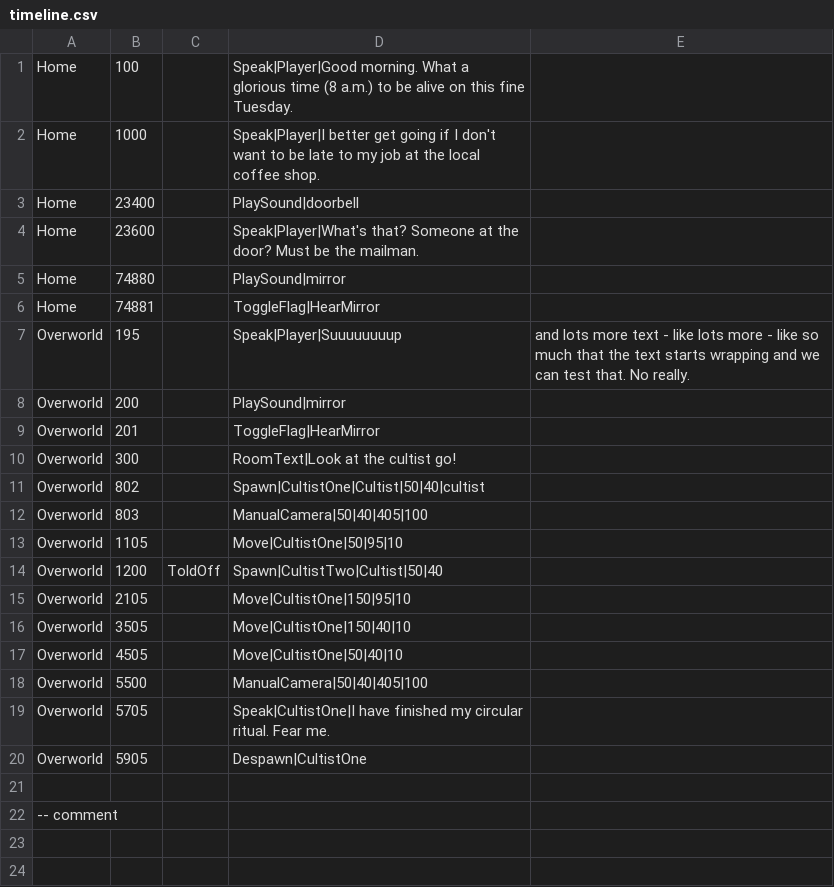
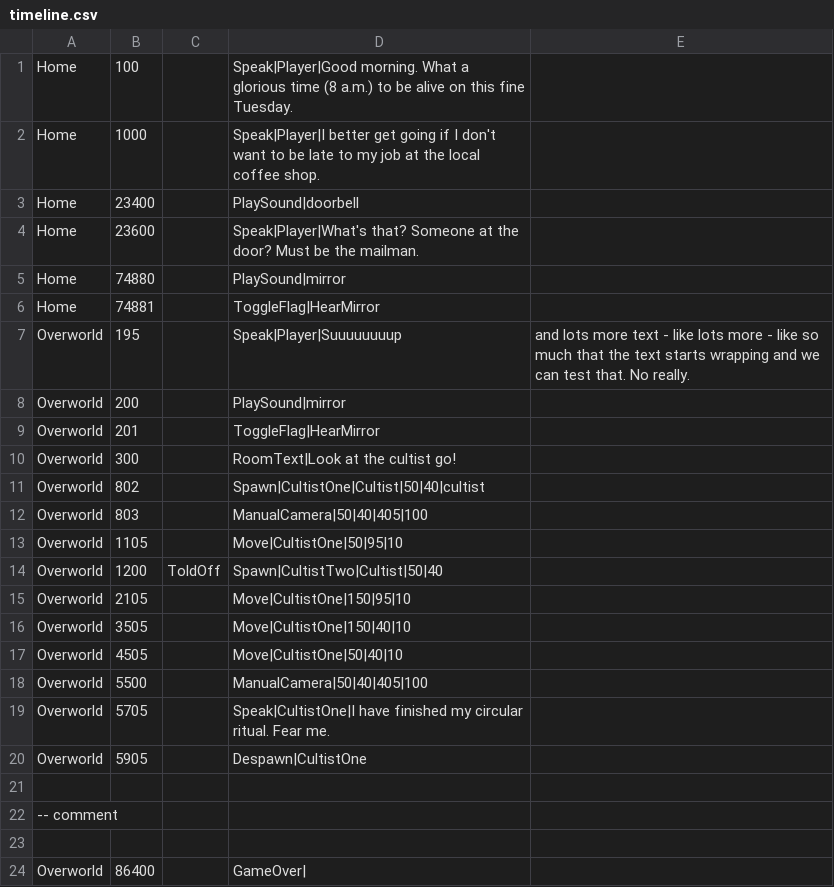
Before and after one commit to viveret/ld47, a CSV file: assets/timeline/timeline.csv, drawn as a sheet; the diff names each change by its address in the sheet, - before the commit and + after, or states it on an @@ line.

Commit message:
Game over event

```diff
--- a/assets/timeline/timeline.csv
+++ b/assets/timeline/timeline.csv
+row 23: (empty)
+row 24: Overworld | 86400 |  | GameOver
```
Also changed, not shown: 4 other files.
